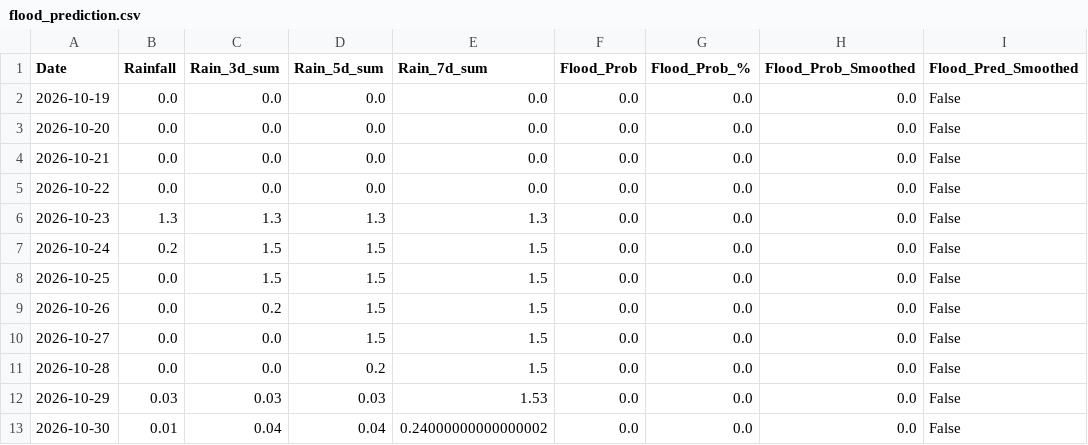
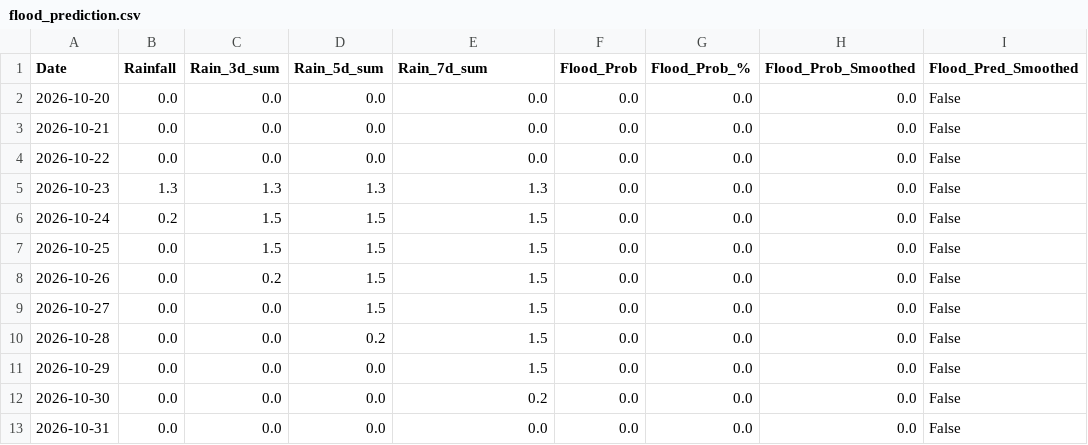
Before and after one commit to kgyb02/Matsya-Flood-detector, a CSV file: backend/csv_generator/flood_prediction.csv, drawn as a sheet.

```diff
--- a/backend/csv_generator/flood_prediction.csv
+++ b/backend/csv_generator/flood_prediction.csv
@@ -1,3 +1,2 @@
 Date,Rainfall,Rain_3d_sum,Rain_5d_sum,Rain_7d_sum,Flood_Prob,Flood_Prob_%,Flood_Prob_Smoothed,Flood_Pred_Smoothed
-2026-10-19,0.0,0.0,0.0,0.0,0.0,0.0,0.0,False
 2026-10-20,0.0,0.0,0.0,0.0,0.0,0.0,0.0,False
@@ -11,3 +10,4 @@ Date,Rainfall,Rain_3d_sum,Rain_5d_sum,Rain_7d_sum,Flood_Prob,Flood_Prob_%,Flood_
 2026-10-28,0.0,0.0,0.2,1.5,0.0,0.0,0.0,False
-2026-10-29,0.03,0.03,0.03,1.53,0.0,0.0,0.0,False
-2026-10-30,0.01,0.04,0.04,0.24000000000000002,0.0,0.0,0.0,False
+2026-10-29,0.0,0.0,0.0,1.5,0.0,0.0,0.0,False
+2026-10-30,0.0,0.0,0.0,0.2,0.0,0.0,0.0,False
+2026-10-31,0.0,0.0,0.0,0.0,0.0,0.0,0.0,False
```
Also changed, not shown: backend/flood_detector/flood_forecast.csv, 3 other files.
